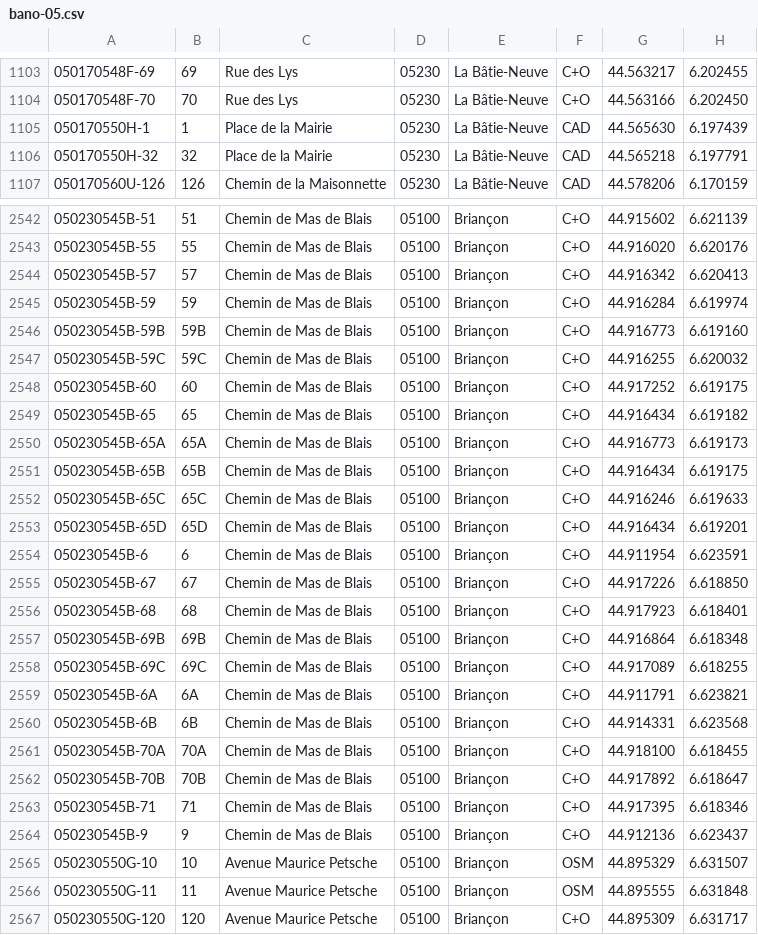
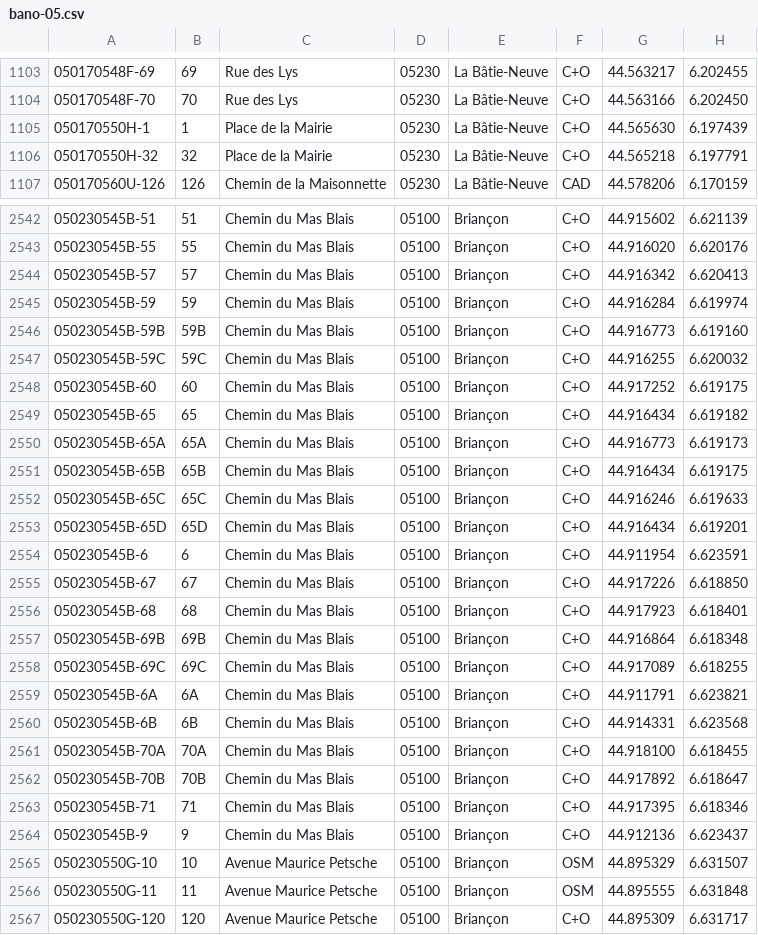
Before and after one commit to osm-fr/bano-data, a CSV file: bano-05.csv, drawn as a sheet; only a part is shown, gaps mark what is left out; the diff covers the shown part only.

```diff
--- a/bano-05.csv
+++ b/bano-05.csv
@@ -1104,4 +1104,4 @@
 050170548F-70,70,Rue des Lys,05230,La Bâtie-Neuve,C+O,44.563166,6.202450
-050170550H-1,1,Place de la Mairie,05230,La Bâtie-Neuve,CAD,44.565630,6.197439
-050170550H-32,32,Place de la Mairie,05230,La Bâtie-Neuve,CAD,44.565218,6.197791
+050170550H-1,1,Place de la Mairie,05230,La Bâtie-Neuve,C+O,44.565630,6.197439
+050170550H-32,32,Place de la Mairie,05230,La Bâtie-Neuve,C+O,44.565218,6.197791
 050170560U-126,126,Chemin de la Maisonnette,05230,La Bâtie-Neuve,CAD,44.578206,6.170159
@@ -2542,24 +2542,24 @@
-050230545B-51,51,Chemin de Mas de Blais,05100,Briançon,C+O,44.915602,6.621139
-050230545B-55,55,Chemin de Mas de Blais,05100,Briançon,C+O,44.916020,6.620176
-050230545B-57,57,Chemin de Mas de Blais,05100,Briançon,C+O,44.916342,6.620413
-050230545B-59,59,Chemin de Mas de Blais,05100,Briançon,C+O,44.916284,6.619974
-050230545B-59B,59B,Chemin de Mas de Blais,05100,Briançon,C+O,44.916773,6.619160
-050230545B-59C,59C,Chemin de Mas de Blais,05100,Briançon,C+O,44.916255,6.620032
-050230545B-60,60,Chemin de Mas de Blais,05100,Briançon,C+O,44.917252,6.619175
-050230545B-65,65,Chemin de Mas de Blais,05100,Briançon,C+O,44.916434,6.619182
-050230545B-65A,65A,Chemin de Mas de Blais,05100,Briançon,C+O,44.916773,6.619173
-050230545B-65B,65B,Chemin de Mas de Blais,05100,Briançon,C+O,44.916434,6.619175
-050230545B-65C,65C,Chemin de Mas de Blais,05100,Briançon,C+O,44.916246,6.619633
-050230545B-65D,65D,Chemin de Mas de Blais,05100,Briançon,C+O,44.916434,6.619201
-050230545B-6,6,Chemin de Mas de Blais,05100,Briançon,C+O,44.911954,6.623591
-050230545B-67,67,Chemin de Mas de Blais,05100,Briançon,C+O,44.917226,6.618850
-050230545B-68,68,Chemin de Mas de Blais,05100,Briançon,C+O,44.917923,6.618401
-050230545B-69B,69B,Chemin de Mas de Blais,05100,Briançon,C+O,44.916864,6.618348
-050230545B-69C,69C,Chemin de Mas de Blais,05100,Briançon,C+O,44.917089,6.618255
-050230545B-6A,6A,Chemin de Mas de Blais,05100,Briançon,C+O,44.911791,6.623821
-050230545B-6B,6B,Chemin de Mas de Blais,05100,Briançon,C+O,44.914331,6.623568
-050230545B-70A,70A,Chemin de Mas de Blais,05100,Briançon,C+O,44.918100,6.618455
-050230545B-70B,70B,Chemin de Mas de Blais,05100,Briançon,C+O,44.917892,6.618647
-050230545B-71,71,Chemin de Mas de Blais,05100,Briançon,C+O,44.917395,6.618346
-050230545B-9,9,Chemin de Mas de Blais,05100,Briançon,C+O,44.912136,6.623437
+050230545B-51,51,Chemin du Mas Blais,05100,Briançon,C+O,44.915602,6.621139
+050230545B-55,55,Chemin du Mas Blais,05100,Briançon,C+O,44.916020,6.620176
+050230545B-57,57,Chemin du Mas Blais,05100,Briançon,C+O,44.916342,6.620413
+050230545B-59,59,Chemin du Mas Blais,05100,Briançon,C+O,44.916284,6.619974
+050230545B-59B,59B,Chemin du Mas Blais,05100,Briançon,C+O,44.916773,6.619160
+050230545B-59C,59C,Chemin du Mas Blais,05100,Briançon,C+O,44.916255,6.620032
+050230545B-60,60,Chemin du Mas Blais,05100,Briançon,C+O,44.917252,6.619175
+050230545B-65,65,Chemin du Mas Blais,05100,Briançon,C+O,44.916434,6.619182
+050230545B-65A,65A,Chemin du Mas Blais,05100,Briançon,C+O,44.916773,6.619173
+050230545B-65B,65B,Chemin du Mas Blais,05100,Briançon,C+O,44.916434,6.619175
+050230545B-65C,65C,Chemin du Mas Blais,05100,Briançon,C+O,44.916246,6.619633
+050230545B-65D,65D,Chemin du Mas Blais,05100,Briançon,C+O,44.916434,6.619201
+050230545B-6,6,Chemin du Mas Blais,05100,Briançon,C+O,44.911954,6.623591
+050230545B-67,67,Chemin du Mas Blais,05100,Briançon,C+O,44.917226,6.618850
+050230545B-68,68,Chemin du Mas Blais,05100,Briançon,C+O,44.917923,6.618401
+050230545B-69B,69B,Chemin du Mas Blais,05100,Briançon,C+O,44.916864,6.618348
+050230545B-69C,69C,Chemin du Mas Blais,05100,Briançon,C+O,44.917089,6.618255
+050230545B-6A,6A,Chemin du Mas Blais,05100,Briançon,C+O,44.911791,6.623821
+050230545B-6B,6B,Chemin du Mas Blais,05100,Briançon,C+O,44.914331,6.623568
+050230545B-70A,70A,Chemin du Mas Blais,05100,Briançon,C+O,44.918100,6.618455
+050230545B-70B,70B,Chemin du Mas Blais,05100,Briançon,C+O,44.917892,6.618647
+050230545B-71,71,Chemin du Mas Blais,05100,Briançon,C+O,44.917395,6.618346
+050230545B-9,9,Chemin du Mas Blais,05100,Briançon,C+O,44.912136,6.623437
 050230550G-10,10,Avenue Maurice Petsche,05100,Briançon,OSM,44.895329,6.631507
```
Also changed, not shown: 85 edited cells elsewhere in this file, bano-48.csv, 19 other files.
